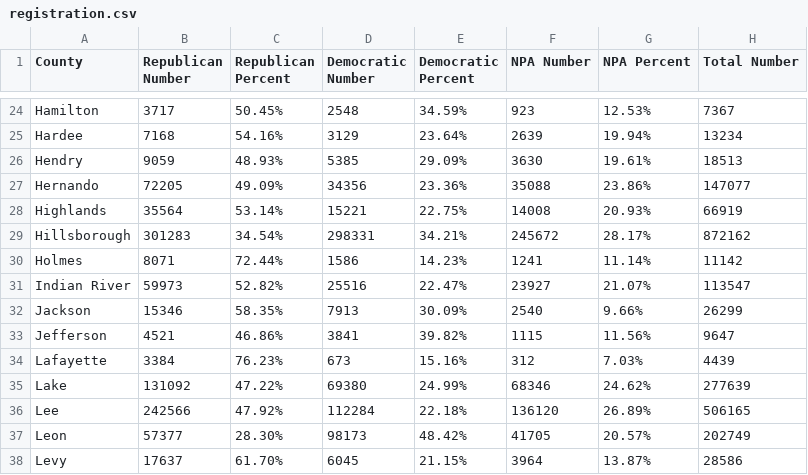
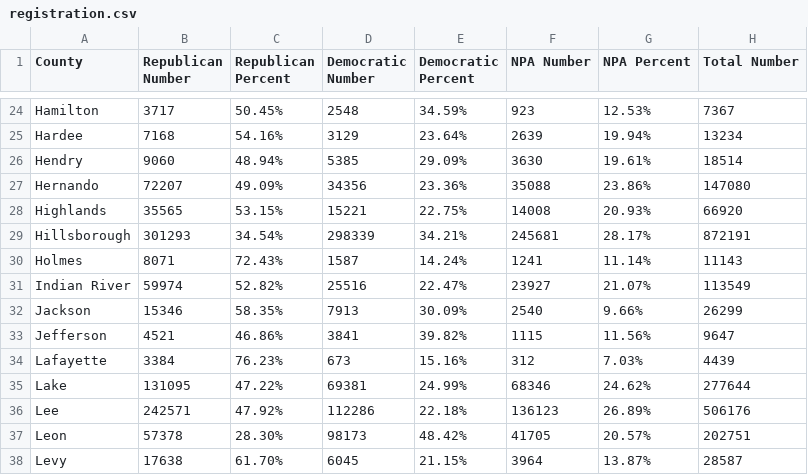
Before and after one commit to ericldaugh/FLVoiceNews, a CSV file: registration.csv, drawn as a sheet; only a part is shown, gaps mark what is left out; the diff covers the shown part only.

Commit message:
Update voter registration data

```diff
--- a/registration.csv
+++ b/registration.csv
@@ -25,8 +25,8 @@ Hamilton,3717,50.45%,2548,34.59%,923,12.53%,7367
 Hardee,7168,54.16%,3129,23.64%,2639,19.94%,13234
-Hendry,9059,48.93%,5385,29.09%,3630,19.61%,18513
-Hernando,72205,49.09%,34356,23.36%,35088,23.86%,147077
-Highlands,35564,53.14%,15221,22.75%,14008,20.93%,66919
-Hillsborough,301283,34.54%,298331,34.21%,245672,28.17%,872162
-Holmes,8071,72.44%,1586,14.23%,1241,11.14%,11142
-Indian River,59973,52.82%,25516,22.47%,23927,21.07%,113547
+Hendry,9060,48.94%,5385,29.09%,3630,19.61%,18514
+Hernando,72207,49.09%,34356,23.36%,35088,23.86%,147080
+Highlands,35565,53.15%,15221,22.75%,14008,20.93%,66920
+Hillsborough,301293,34.54%,298339,34.21%,245681,28.17%,872191
+Holmes,8071,72.43%,1587,14.24%,1241,11.14%,11143
+Indian River,59974,52.82%,25516,22.47%,23927,21.07%,113549
 Jackson,15346,58.35%,7913,30.09%,2540,9.66%,26299
@@ -34,5 +34,5 @@ Jefferson,4521,46.86%,3841,39.82%,1115,11.56%,9647
 Lafayette,3384,76.23%,673,15.16%,312,7.03%,4439
-Lake,131092,47.22%,69380,24.99%,68346,24.62%,277639
-Lee,242566,47.92%,112284,22.18%,136120,26.89%,506165
-Leon,57377,28.30%,98173,48.42%,41705,20.57%,202749
-Levy,17637,61.70%,6045,21.15%,3964,13.87%,28586
+Lake,131095,47.22%,69381,24.99%,68346,24.62%,277644
+Lee,242571,47.92%,112286,22.18%,136123,26.89%,506176
+Leon,57378,28.30%,98173,48.42%,41705,20.57%,202751
+Levy,17638,61.70%,6045,21.15%,3964,13.87%,28587
```
Also changed, not shown: 78 edited cells elsewhere in this file.
